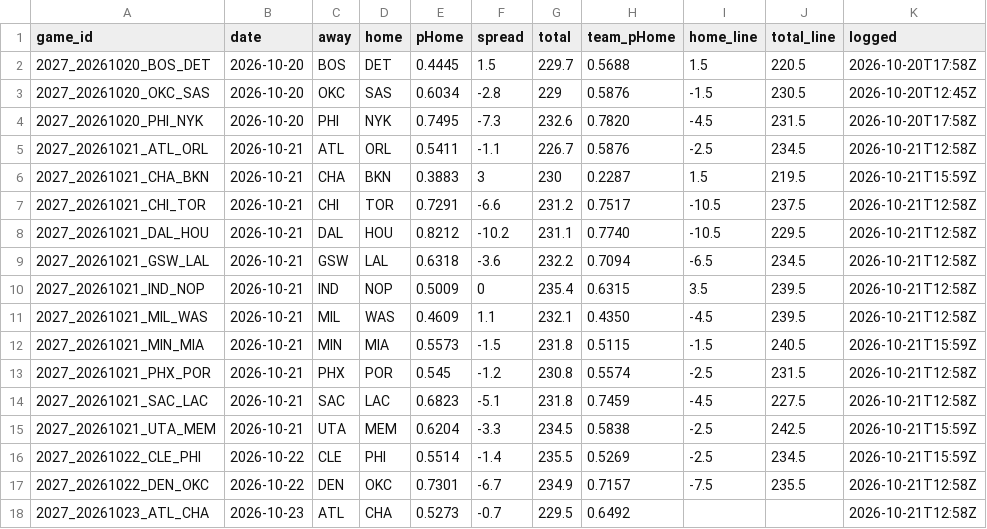
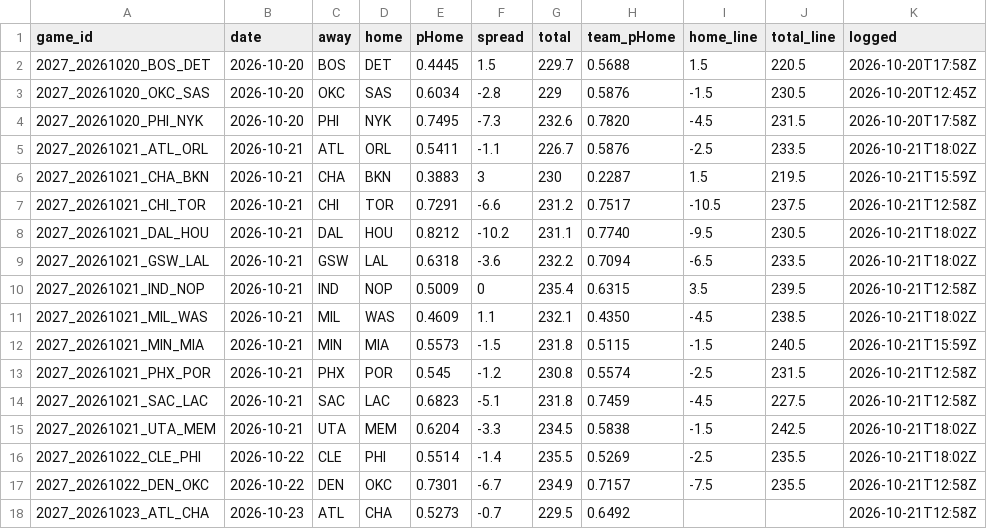
Before and after one commit to DEMON-X13/nba-hub, a CSV file: data/predictions.csv, drawn as a sheet; only a part is shown.

```diff
--- a/data/predictions.csv
+++ b/data/predictions.csv
@@ -4,9 +4,9 @@ game_id,date,away,home,pHome,spread,total,team_pHome,home_line,total_line,logged
 2027_20261020_PHI_NYK,2026-10-20,PHI,NYK,0.7495,-7.3,232.6,0.7820,-4.5,231.5,2026-10-20T17:58Z
-2027_20261021_ATL_ORL,2026-10-21,ATL,ORL,0.5411,-1.1,226.7,0.5876,-2.5,234.5,2026-10-21T12:58Z
+2027_20261021_ATL_ORL,2026-10-21,ATL,ORL,0.5411,-1.1,226.7,0.5876,-2.5,233.5,2026-10-21T18:02Z
 2027_20261021_CHA_BKN,2026-10-21,CHA,BKN,0.3883,3,230,0.2287,1.5,219.5,2026-10-21T15:59Z
 2027_20261021_CHI_TOR,2026-10-21,CHI,TOR,0.7291,-6.6,231.2,0.7517,-10.5,237.5,2026-10-21T12:58Z
-2027_20261021_DAL_HOU,2026-10-21,DAL,HOU,0.8212,-10.2,231.1,0.7740,-10.5,229.5,2026-10-21T12:58Z
-2027_20261021_GSW_LAL,2026-10-21,GSW,LAL,0.6318,-3.6,232.2,0.7094,-6.5,234.5,2026-10-21T12:58Z
+2027_20261021_DAL_HOU,2026-10-21,DAL,HOU,0.8212,-10.2,231.1,0.7740,-9.5,230.5,2026-10-21T18:02Z
+2027_20261021_GSW_LAL,2026-10-21,GSW,LAL,0.6318,-3.6,232.2,0.7094,-6.5,233.5,2026-10-21T18:02Z
 2027_20261021_IND_NOP,2026-10-21,IND,NOP,0.5009,0,235.4,0.6315,3.5,239.5,2026-10-21T12:58Z
-2027_20261021_MIL_WAS,2026-10-21,MIL,WAS,0.4609,1.1,232.1,0.4350,-4.5,239.5,2026-10-21T12:58Z
+2027_20261021_MIL_WAS,2026-10-21,MIL,WAS,0.4609,1.1,232.1,0.4350,-4.5,238.5,2026-10-21T18:02Z
 2027_20261021_MIN_MIA,2026-10-21,MIN,MIA,0.5573,-1.5,231.8,0.5115,-1.5,240.5,2026-10-21T15:59Z
@@ -14,4 +14,4 @@ game_id,date,away,home,pHome,spread,total,team_pHome,home_line,total_line,logged
 2027_20261021_SAC_LAC,2026-10-21,SAC,LAC,0.6823,-5.1,231.8,0.7459,-4.5,227.5,2026-10-21T12:58Z
-2027_20261021_UTA_MEM,2026-10-21,UTA,MEM,0.6204,-3.3,234.5,0.5838,-2.5,242.5,2026-10-21T15:59Z
-2027_20261022_CLE_PHI,2026-10-22,CLE,PHI,0.5514,-1.4,235.5,0.5269,-2.5,234.5,2026-10-21T15:59Z
+2027_20261021_UTA_MEM,2026-10-21,UTA,MEM,0.6204,-3.3,234.5,0.5838,-1.5,242.5,2026-10-21T18:02Z
+2027_20261022_CLE_PHI,2026-10-22,CLE,PHI,0.5514,-1.4,235.5,0.5269,-2.5,235.5,2026-10-21T18:02Z
 2027_20261022_DEN_OKC,2026-10-22,DEN,OKC,0.7301,-6.7,234.9,0.7157,-7.5,235.5,2026-10-21T12:58Z
```
Also changed, not shown: 2 other files.
